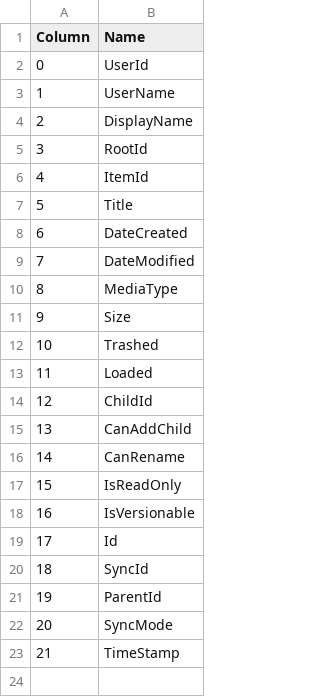
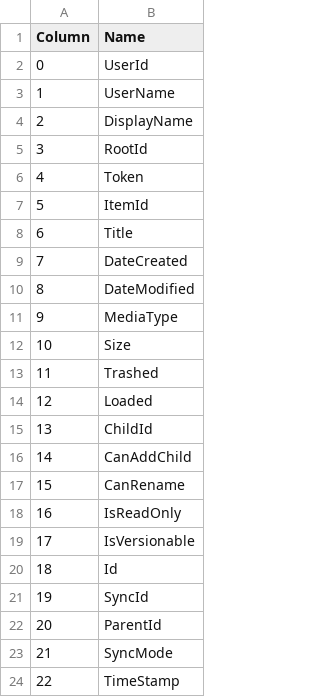
Before and after one commit to prrvchr/gDriveOOo, a CSV file: gDriveOOo/hsqldb/Columns.csv, drawn as a sheet; addresses are those after the commit; the diff names each change by its address in the sheet, - before the commit and + after, or states it on an @@ line.

```diff
--- a/gDriveOOo/hsqldb/Columns.csv
+++ b/gDriveOOo/hsqldb/Columns.csv
+row 6: 4 | Token
@@ column A (Column) renumbered from row 7 down @@
```
Also changed, not shown: gDriveOOo/hsqldb/TableColumn.csv, 33 other files.
